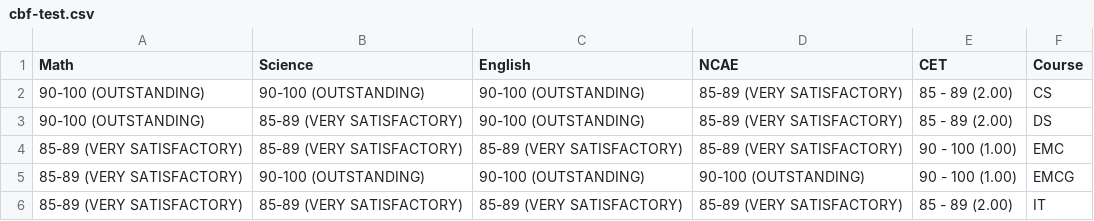
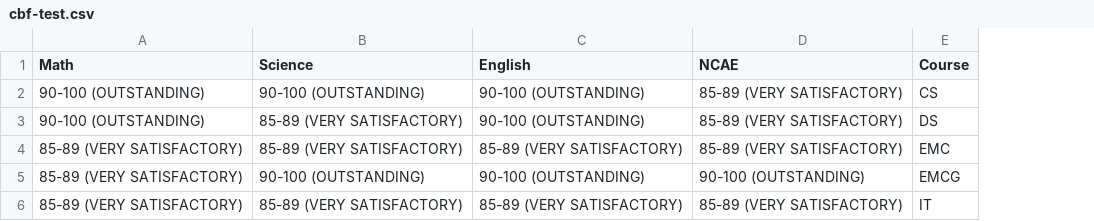
Before and after one commit to rhodyn/Thesis, a CSV file: cbf-test.csv, drawn as a sheet; the diff names each change by its address in the sheet, - before the commit and + after, or states it on an @@ line.

```diff
--- a/cbf-test.csv
+++ b/cbf-test.csv
-column E (CET), rows 2-6: 85 - 89 (2.00) | 85 - 89 (2.00) | 90 - 100 (1.00) | 90 - 100 (1.00) | 85 - 89 (2.00)
```
Also changed, not shown: 1 other file.
